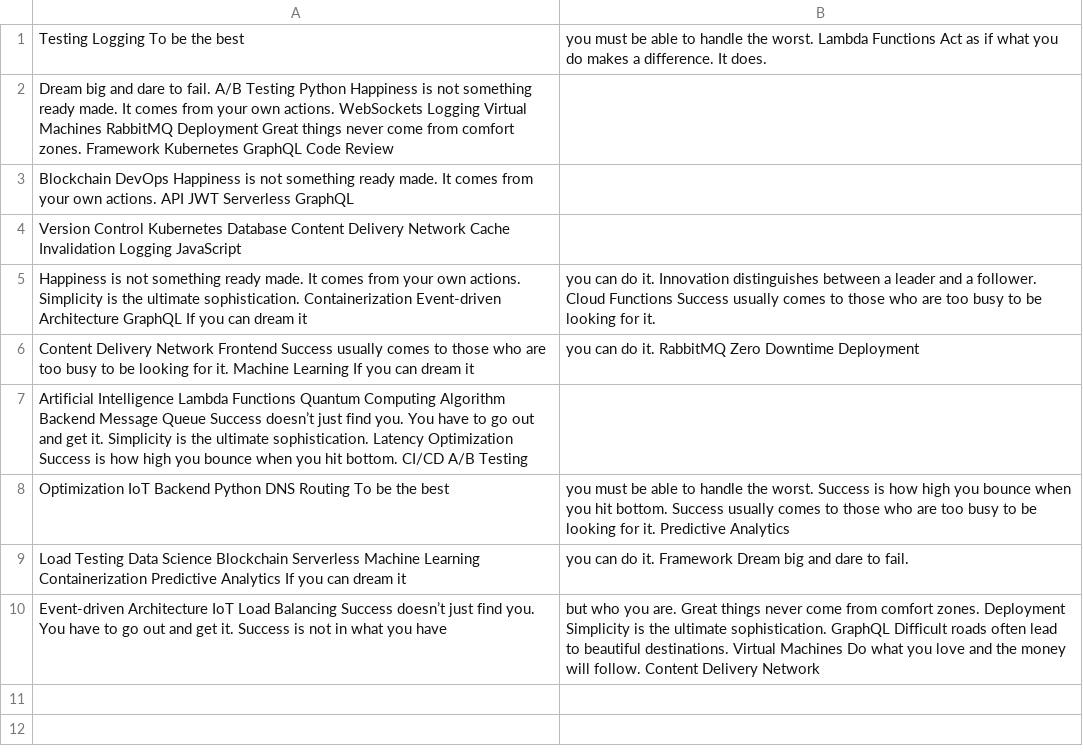
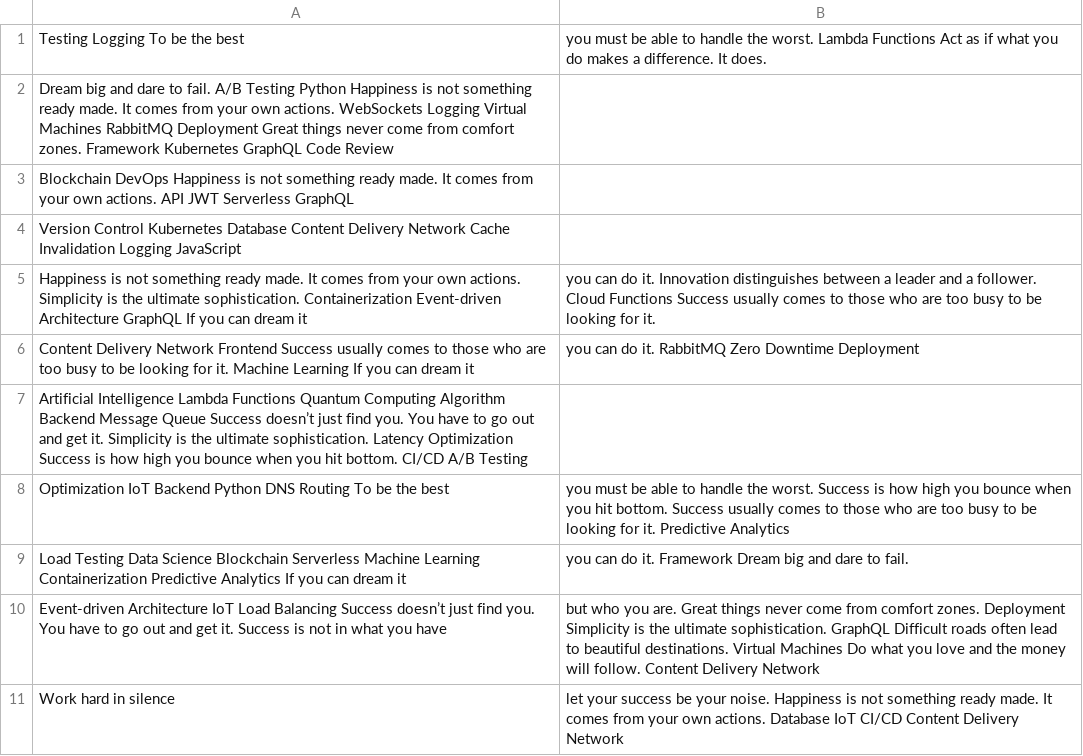
Before and after one commit to karats-seconds/fantasticirishcream, a CSV file: logs/mock_data.csv, drawn as a sheet.

```diff
--- a/logs/mock_data.csv
+++ b/logs/mock_data.csv
@@ -10 +10,2 @@ Load Testing Data Science Blockchain Serverless Machine Learning Containerizatio
 Event-driven Architecture IoT Load Balancing Success doesn’t just find you. You have to go out and get it. Success is not in what you have, but who you are. Great things never come from comfort zones. Deployment Simplicity is the ultimate sophistication. GraphQL Difficult roads often lead to beautiful destinations. Virtual Machines Do what you love and the money will follow. Content Delivery Network
+Work hard in silence, let your success be your noise. Happiness is not something ready made. It comes from your own actions. Database IoT CI/CD Content Delivery Network
```
Also changed, not shown: 1 other file.
